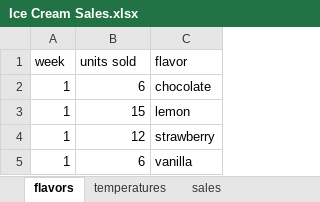
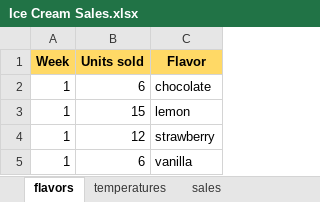
Before and after one commit to MayurMayank/Google-Data-Analytics-Portfolio, an Excel workbook: C3/Project_Files/Ice Cream Sales.xlsx, sheet flavors, drawn as a sheet; only a part is shown; values as stored, in another font and other column widths than the file's, no borders; charts and pictures not drawn; removed rows and columns are numbered as before the commit, all else as after; the diff names each change by its address in the sheet, - before the commit and + after, or states it on an @@ line.

```diff
--- a/C3/Project_Files/Ice Cream Sales.xlsx (sheet flavors)
+++ b/C3/Project_Files/Ice Cream Sales.xlsx (sheet flavors)
-row 1: week | units sold | flavor
+row 1: Week | Units sold | Flavor
```
Also changed, not shown: sheet temperatures, sheet sales, charts or pictures, C3/Project_Files/Long_Population, Latin and Caribbean Countries, 2010-2019, long format .xlsx, C3/Project_Files/Sales Rep Cities, States, and Parts.xlsx, 5 other files.
